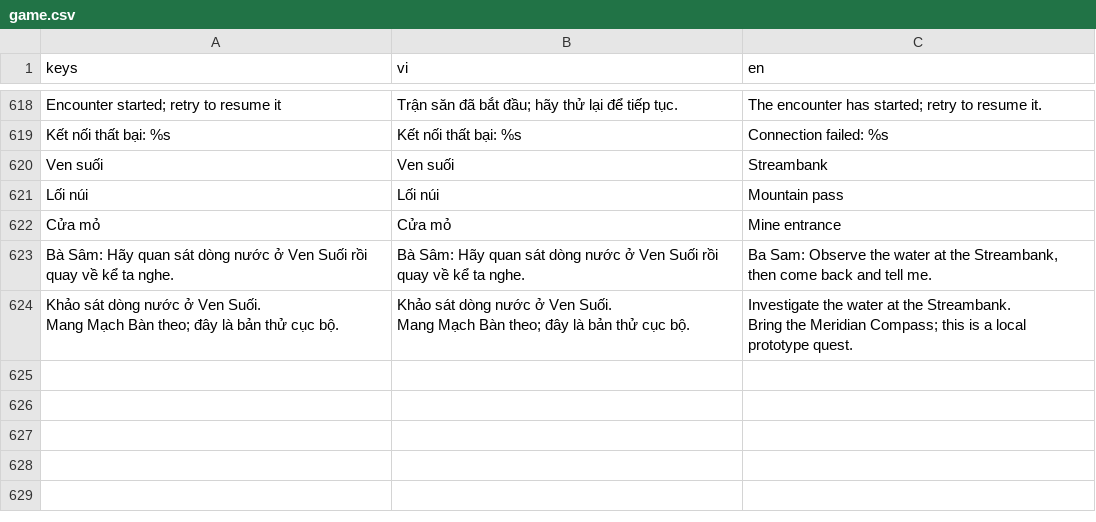
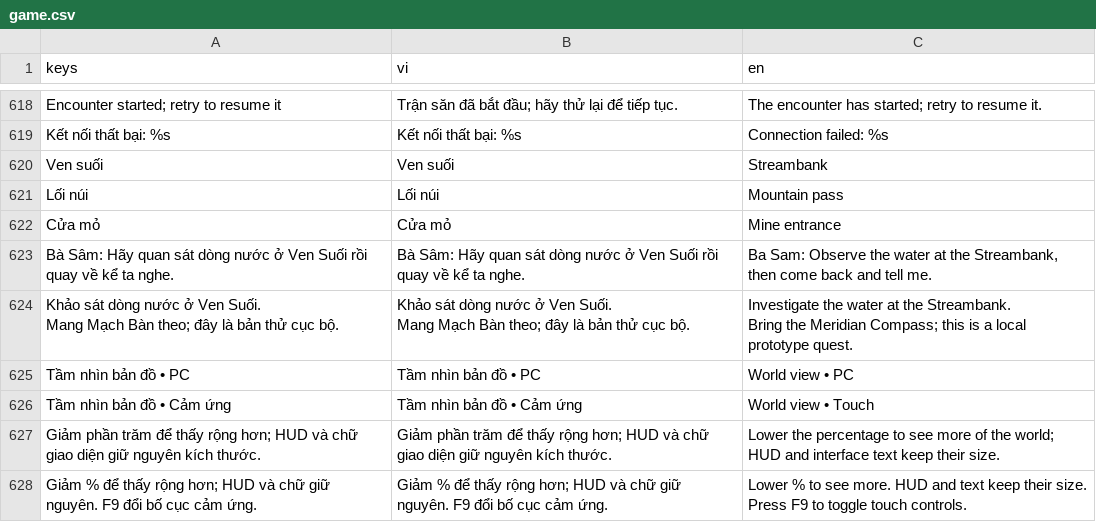
Before and after one commit to Vu-PTIT/tutien, a CSV file: client/translations/game.csv, drawn as a sheet; only a part is shown, gaps mark what is left out; the diff names each change by its address in the sheet, - before the commit and + after, or states it on an @@ line.

Commit message:
feat(ui): tune PC and mobile world camera zoom

```diff
--- a/client/translations/game.csv
+++ b/client/translations/game.csv
+row 625: Tầm nhìn bản đồ • PC | Tầm nhìn bản đồ • PC | World view • PC
+row 626: Tầm nhìn bản đồ • Cảm ứng | Tầm nhìn bản đồ • Cảm ứng | World view • Touch
+row 627: Giảm phần trăm để thấy rộng hơn; HUD và chữ giao diện giữ nguyên kích thước. | Giảm phần trăm để thấy rộng hơn; HUD và chữ giao diện giữ nguyên kích thước. | Lower the percentage to see more of the world; HUD and interface text keep their size.
+row 628: Giảm % để thấy rộng hơn; HUD và chữ giữ nguyên. F9 đổi bố cục cảm ứng. | Giảm % để thấy rộng hơn; HUD và chữ giữ nguyên. F9 đổi bố cục cảm ứng. | Lower % to see more. HUD and text keep their size. Press F9 to toggle touch controls.
```
Also changed, not shown: 5 other files.
